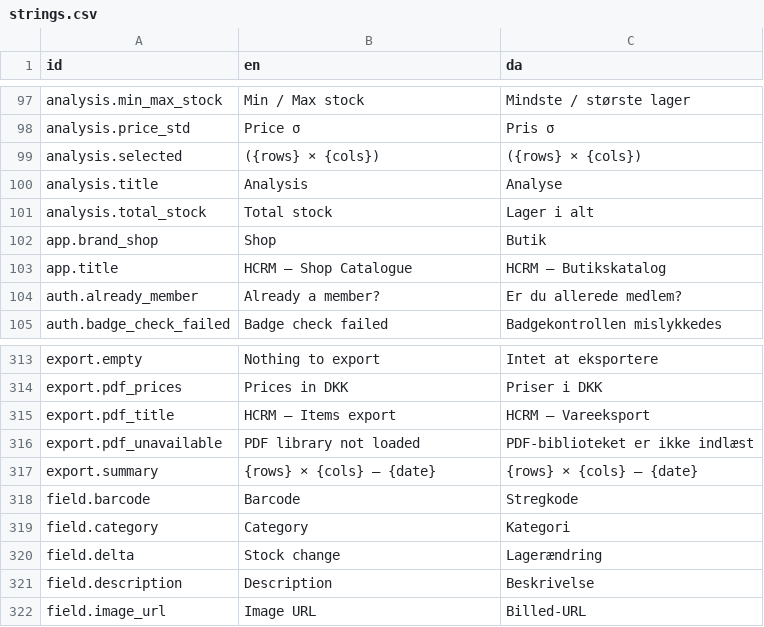
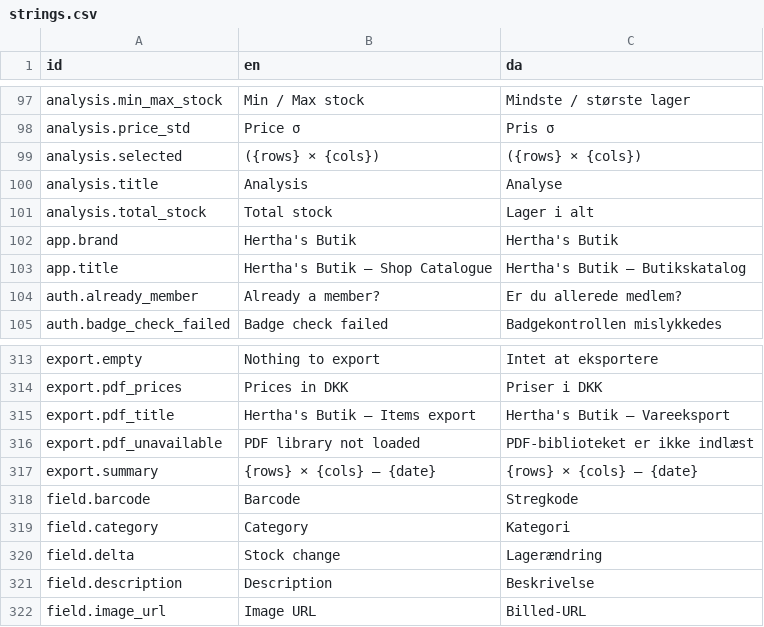
Before and after one commit to AlbertoGonzalezOlmos/Inventory-management, a CSV file: i18n/strings.csv, drawn as a sheet; only a part is shown, gaps mark what is left out.

Commit message:
design(C1): cream/teal/orange palette and the Hertha's Butik brand
The shop gets its own identity. HCRM stays where it is a machine identifier
(env vars, the database file, storage keys, the badge prefix, package and
repo names) and disappears from the product surface.

- Palette: warm cream paper, teal as the primary, orange as a secondary
  highlight that is only ever a fill with dark text (never text on cream,
  where it cannot hold contrast), and a deeper brick red for danger so it
  stays distinguishable from the orange. Token names are unchanged, so no
  rule had to be rewritten.
- Typography: a --font-brand stack (Waldorff first, then Cormorant Garamond,
  Georgia, Times) applied to the brand only. No licensed file ships and
  nothing is downloaded: dropping a woff2 into static/vendor/fonts plus one
  @font-face block is the entire upgrade, and the CSS says so.
- Brand: app.brand ('Hertha's Butik', identical in both languages) replaces
  the two-part 'HCRM Shop' lockup, app.brand_shop is gone, and the document
  title, the PDF export title and the static <title> follow.
- Tests: a new test_style_tokens suite pins the token set, the exact palette,
  the contrast arithmetic for the pairs that must hold, the orange-never-text
  rule, the brand face being used exactly once and being Waldorff-first, and
  the one-part lockup. Fixtures that named the retired brand were updated.

1050 pytest, 93 node, copy checker 0 errors / 0 info, artifact rebuilt.

```diff
--- a/i18n/strings.csv
+++ b/i18n/strings.csv
@@ -101,4 +101,4 @@ analysis.title,Analysis,Analyse
 analysis.total_stock,Total stock,Lager i alt
-app.brand_shop,Shop,Butik
-app.title,HCRM — Shop Catalogue,HCRM — Butikskatalog
+app.brand,Hertha's Butik,Hertha's Butik
+app.title,Hertha's Butik — Shop Catalogue,Hertha's Butik — Butikskatalog
 auth.already_member,Already a member?,Er du allerede medlem?
@@ -314,3 +314,3 @@ export.empty,Nothing to export,Intet at eksportere
 export.pdf_prices,Prices in DKK,Priser i DKK
-export.pdf_title,HCRM — Items export,HCRM — Vareeksport
+export.pdf_title,Hertha's Butik — Items export,Hertha's Butik — Vareeksport
 export.pdf_unavailable,PDF library not loaded,PDF-biblioteket er ikke indlæst
```
Also changed, not shown: 11 other files.
